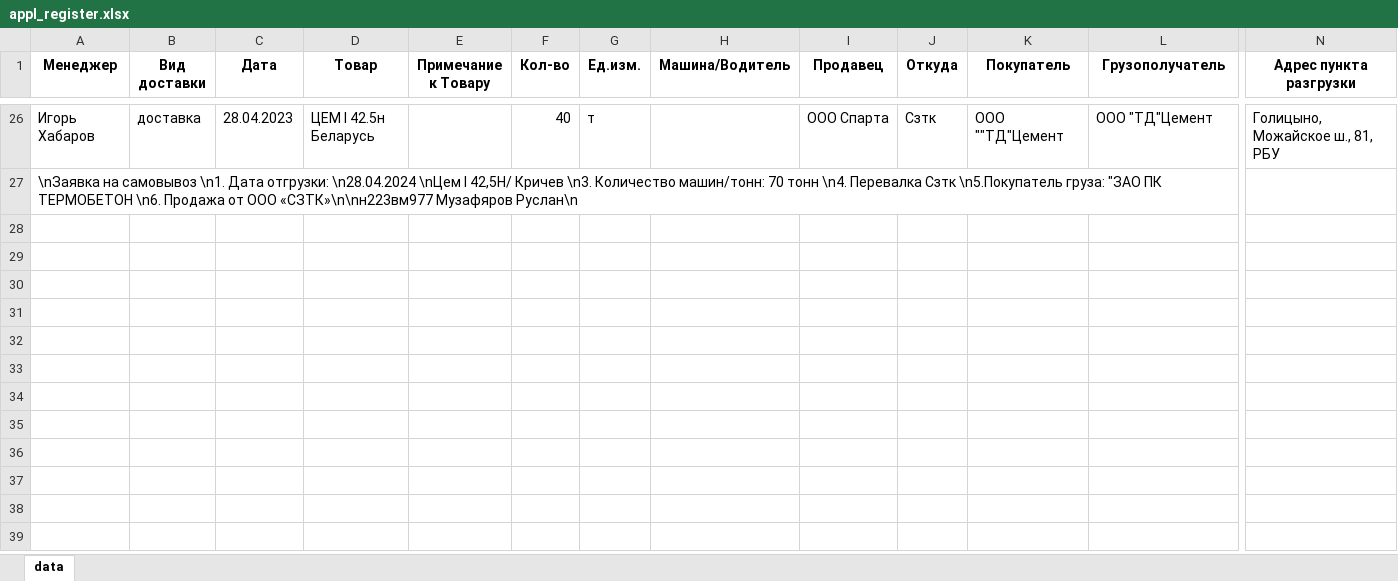
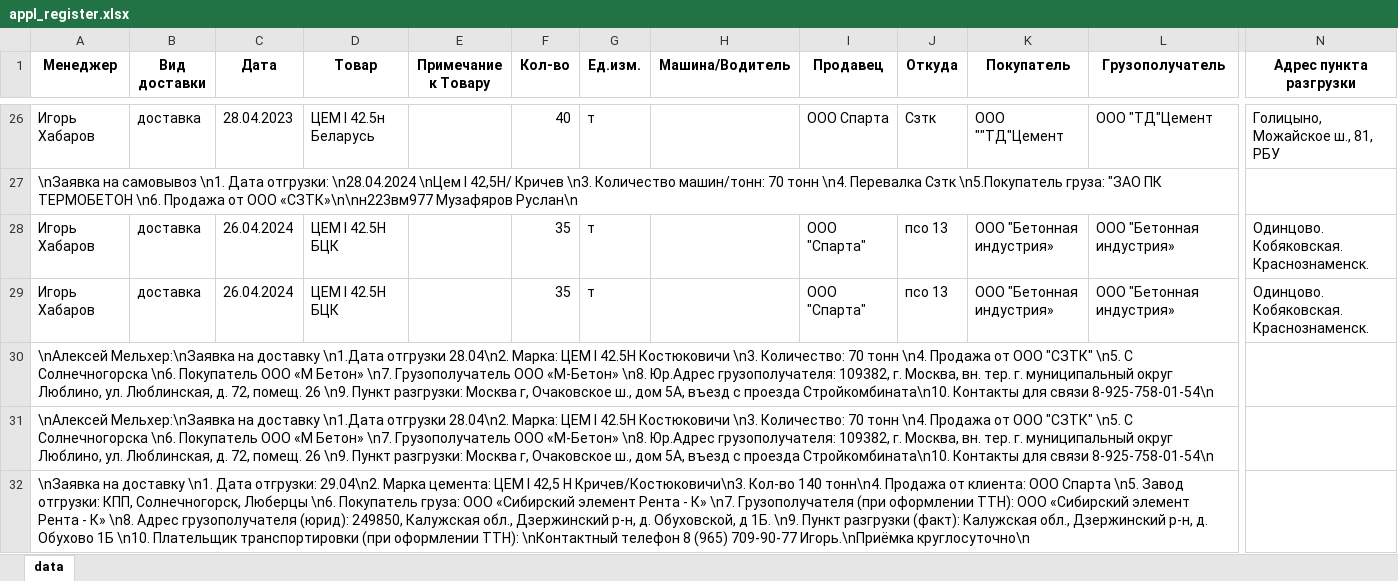
Before and after one commit to bronkaeux/applications, an Excel workbook: appl_register.xlsx, sheet data, drawn as a sheet; only a part is shown, gaps mark what is left out; values as stored, in another font and other column widths than the file's, no borders; rows hold the shown columns only; the diff covers the shown part only; the diff names each change by its address in the sheet, - before the commit and + after, or states it on an @@ line.

```diff
--- a/appl_register.xlsx (sheet data)
+++ b/appl_register.xlsx (sheet data)
+row 28: Игорь Хабаров | доставка | 26.04.2024 | ЦЕМ I 42.5Н БЦК |  | 35 | т |  | ООО "Спарта" | псо 13 | ООО "Бетонная индустрия» | ООО "Бетонная индустрия» | Одинцово. Кобяковская. Краснознаменск.
+row 29: Игорь Хабаров | доставка | 26.04.2024 | ЦЕМ I 42.5Н БЦК |  | 35 | т |  | ООО "Спарта" | псо 13 | ООО "Бетонная индустрия» | ООО "Бетонная индустрия» | Одинцово. Кобяковская. Краснознаменск.
+row 30: \nАлексей Мельхер:\nЗаявка на доставку \n1.Дата отгрузки 28.04\n2. Марка: ЦЕМ I 42.5Н Костюковичи \n3. Количество: 70 тонн \n4. Продажа от ООО "СЗТК" \n5. С Солнечногорска \n6. Покупатель ООО «М Бетон» \n7. Грузополучатель ООО «М-Бетон» \n8. Юр.Адрес грузополучателя: 109382, г. Москва, вн. тер. г. муниципальный округ Люблино, ул. Люблинская, д. 72, помещ. 26 \n9. Пункт разгрузки: Москва г, Очаковское ш., дом 5А, въезд с проезда Стройкомбината\n10. Контакты для связи 8-925-758-01-54\n
+row 31: \nАлексей Мельхер:\nЗаявка на доставку \n1.Дата отгрузки 28.04\n2. Марка: ЦЕМ I 42.5Н Костюковичи \n3. Количество: 70 тонн \n4. Продажа от ООО "СЗТК" \n5. С Солнечногорска \n6. Покупатель ООО «М Бетон» \n7. Грузополучатель ООО «М-Бетон» \n8. Юр.Адрес грузополучателя: 109382, г. Москва, вн. тер. г. муниципальный округ Люблино, ул. Люблинская, д. 72, помещ. 26 \n9. Пункт разгрузки: Москва г, Очаковское ш., дом 5А, въезд с проезда Стройкомбината\n10. Контакты для связи 8-925-758-01-54\n
+row 32: \nЗаявка на доставку \n1. Дата отгрузки: 29.04\n2. Марка цемента: ЦЕМ I 42,5 Н Кричев/Костюковичи\n3. Кол-во 140 тонн\n4. Продажа от клиента: ООО Спарта \n5. Завод отгрузки: КПП, Солнечногорск, Люберцы \n6. Покупатель груза: ООО «Сибирский элемент Рента - К» \n7. Грузополучателя (при оформлении ТТН): ООО «Сибирский элемент Рента - К» \n8. Адрес грузополучателя (юрид): 249850, Калужская обл., Дзержинский р-н, д. Обуховской, д 1Б. \n9. Пункт разгрузки (факт): Калужская обл., Дзержинский р-н, д. Обухово 1Б \n10. Плательщик транспортировки (при оформлении ТТН): \nКонтактный телефон 8 (965) 709-90-77 Игорь.\nПриёмка круглосуточно\n
```
Also changed, not shown: 4 added rows elsewhere in this sheet, 2 other files.
